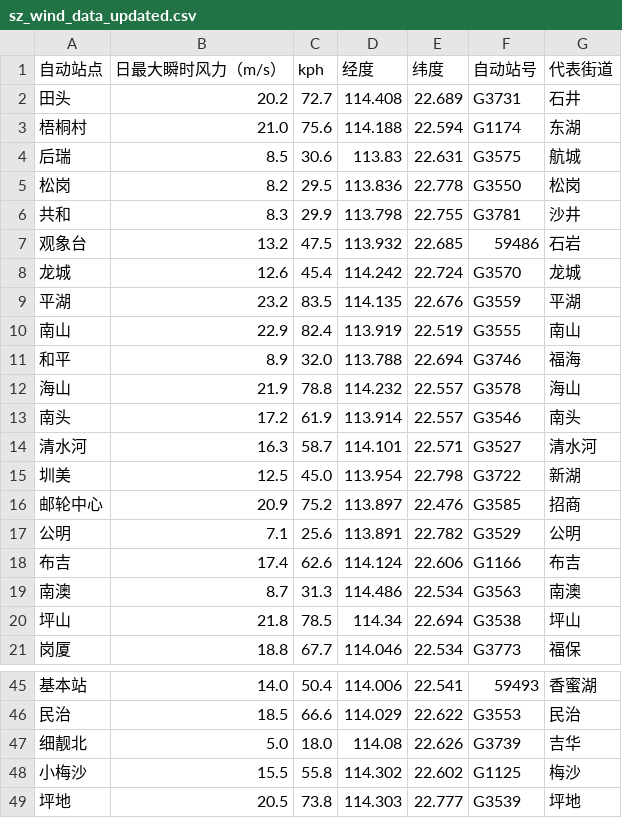
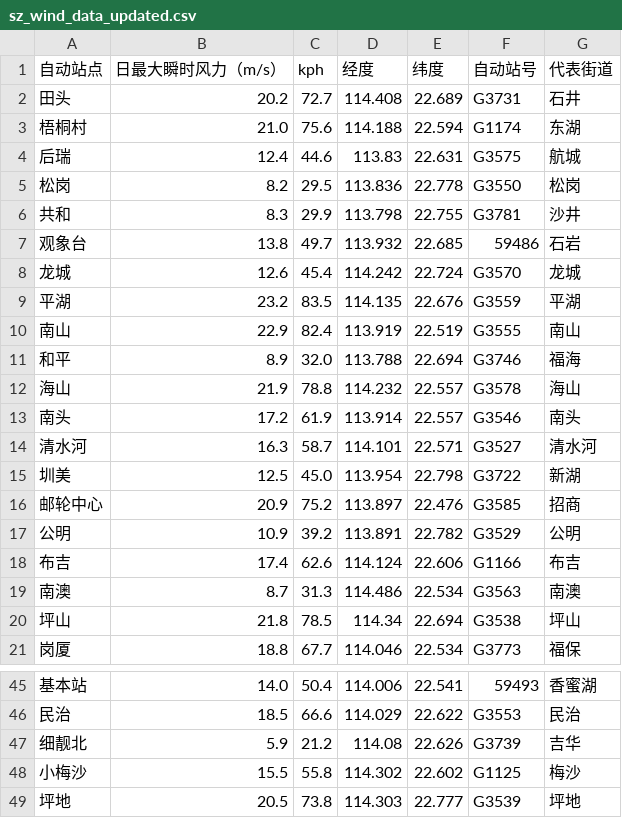
Before and after one commit to MeowFinGlobal/MeowFinGlobal.github.io, a CSV file: sz_wind_data_updated.csv, drawn as a sheet; only a part is shown, gaps mark what is left out.

```diff
--- a/sz_wind_data_updated.csv
+++ b/sz_wind_data_updated.csv
@@ -3,6 +3,6 @@
 梧桐村,21.0,75.6,114.188,22.594,G1174,东湖
-后瑞,8.5,30.6,113.83,22.631,G3575,航城
+后瑞,12.4,44.6,113.83,22.631,G3575,航城
 松岗,8.2,29.5,113.836,22.778,G3550,松岗
 共和,8.3,29.9,113.798,22.755,G3781,沙井
-观象台,13.2,47.5,113.932,22.685,59486,石岩
+观象台,13.8,49.7,113.932,22.685,59486,石岩
 龙城,12.6,45.4,114.242,22.724,G3570,龙城
@@ -16,3 +16,3 @@
 邮轮中心,20.9,75.2,113.897,22.476,G3585,招商
-公明,7.1,25.6,113.891,22.782,G3529,公明
+公明,10.9,39.2,113.891,22.782,G3529,公明
 布吉,17.4,62.6,114.124,22.606,G1166,布吉
@@ -46,3 +46,3 @@
 民治,18.5,66.6,114.029,22.622,G3553,民治
-细靓北,5.0,18.0,114.08,22.626,G3739,吉华
+细靓北,5.9,21.2,114.08,22.626,G3739,吉华
 小梅沙,15.5,55.8,114.302,22.602,G1125,梅沙
```
Also changed, not shown: archive/sz_wind_20260725.csv.
